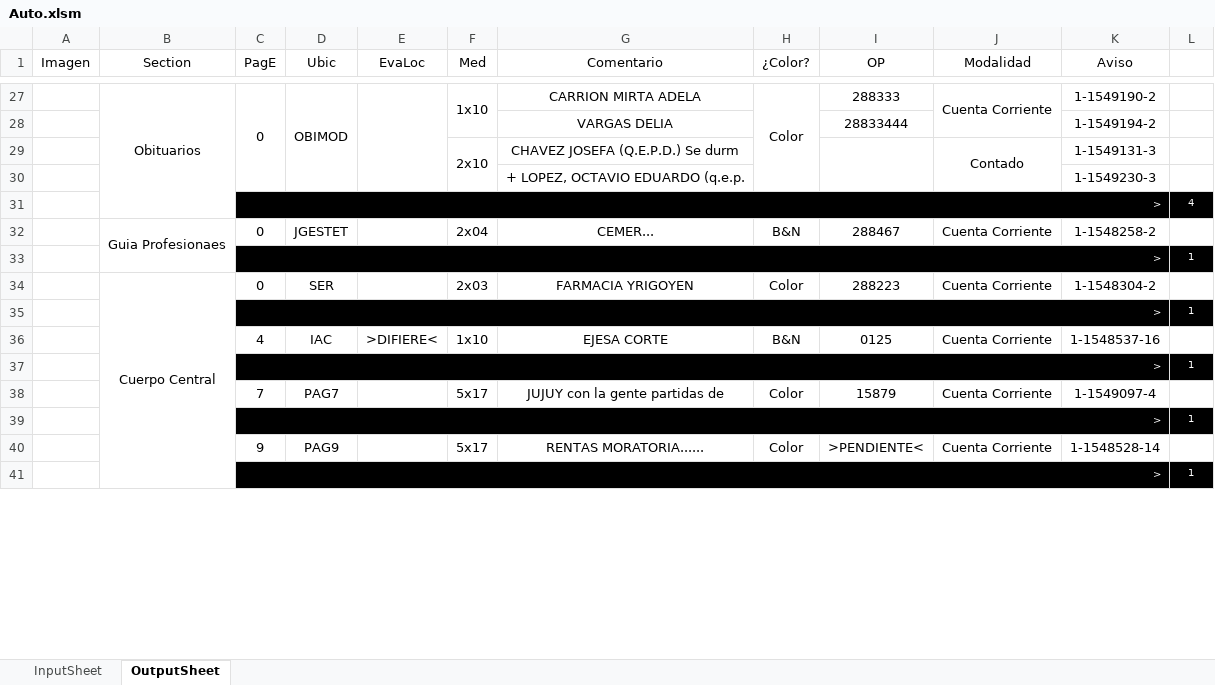
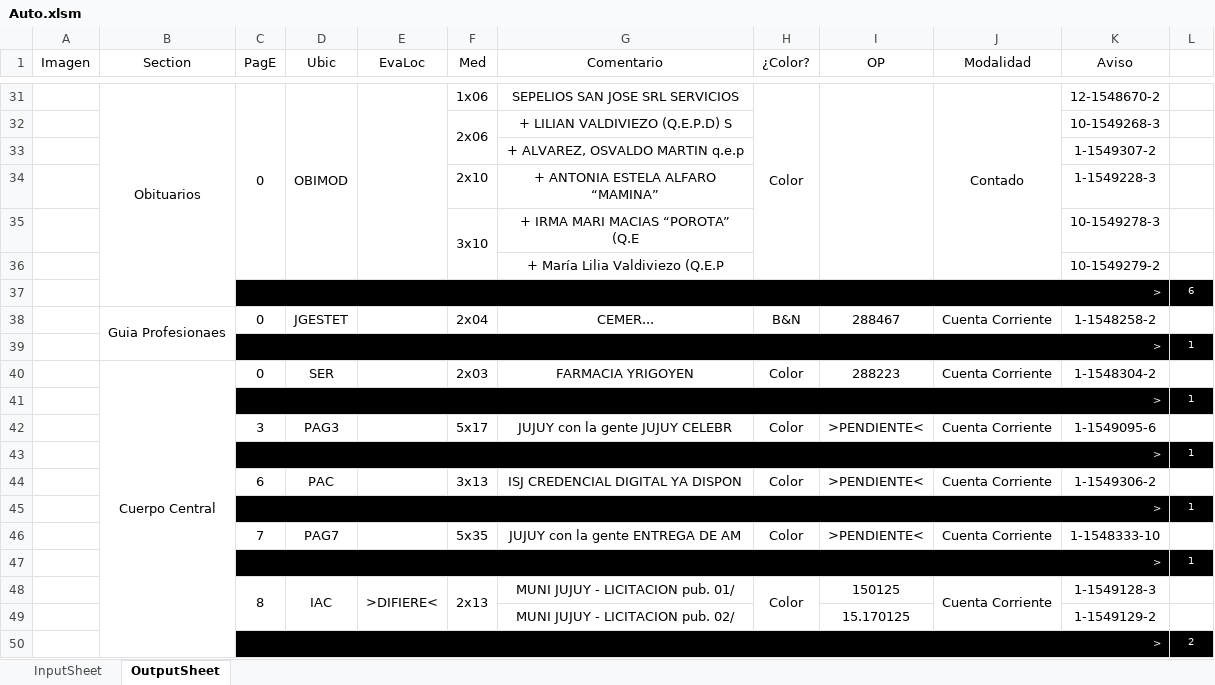
Before and after one commit to zherar7ordoya/xMSO-Excel, an Excel workbook: Auto.xlsm, sheet OutputSheet, drawn as a sheet; only a part is shown, gaps mark what is left out; values as stored, in another font and other column widths than the file's, no borders; conditional formats not drawn; removed rows and columns are numbered as before the commit, all else as after; the diff covers the shown part only; the diff names each change by its address in the sheet, - before the commit and + after, or states it on an @@ line.

Commit message:
Update Auto.xlsm

```diff
--- a/Auto.xlsm (sheet OutputSheet)
+++ b/Auto.xlsm (sheet OutputSheet)
-F31 (Med): 1x10
+F31 (Med): 1x06
-F27:F28 merged
-G31 (Comentario): CARRION MIRTA ADELA
+G31 (Comentario): SEPELIOS SAN JOSE SRL SERVICIOS
-I31 (OP): 288333
+I31 (OP): (empty)
+I31:I36 merged
-J31 (Modalidad): Cuenta Corriente
+J31 (Modalidad): Contado
-J27:J28 merged
+J31:J36 merged
-K31 (Aviso): 1-1549190-2
+K31 (Aviso): 12-1548670-2
-row 28:  |  |  |  |  |  | VARGAS DELIA |  | 28833444 |  | 1-1549194-2 | 1
-row 29:  |  |  |  |  | 2x10 | CHAVEZ JOSEFA (Q.E.P.D.) Se durm |  |  | Contado | 1-1549131-3 | 1
+row 32:  |  |  |  |  | 2x06 | + LILIAN VALDIVIEZO (Q.E.P.D) S |  |  |  | 10-1549268-3 | 1
-G33 (Comentario): + LOPEZ, OCTAVIO EDUARDO (q.e.p.
+G33 (Comentario): + ALVAREZ, OSVALDO MARTIN q.e.p
-K33 (Aviso): 1-1549230-3
+K33 (Aviso): 1-1549307-2
-row 31:  |  | > |  |  |  |  |  |  |  |  | 4
+row 34:  |  |  |  |  | 2x10 | + ANTONIA ESTELA ALFARO “MAMINA” |  |  |  | 1-1549228-3 | 1
+row 35:  |  |  |  |  | 3x10 | + IRMA MARI MACIAS “POROTA” (Q.E |  |  |  | 10-1549278-3 | 1
+row 36:  |  |  |  |  |  | + María Lilia Valdiviezo (Q.E.P |  |  |  | 10-1549279-2 | 1
+row 37:  |  | > |  |  |  |  |  |  |  |  | 6
-row 36:  |  | 4 | IAC | >DIFIERE< | 1x10 | EJESA CORTE | B&N | 0125 | Cuenta Corriente | 1-1548537-16 | 1
+row 42:  |  | 3 | PAG3 |  | 5x17 | JUJUY con la gente JUJUY CELEBR | Color | >PENDIENTE< | Cuenta Corriente | 1-1549095-6 | 1
-row 38:  |  | 7 | PAG7 |  | 5x17 | JUJUY con la gente partidas de | Color | 15879 | Cuenta Corriente | 1-1549097-4 | 1
+row 44:  |  | 6 | PAC |  | 3x13 | ISJ CREDENCIAL DIGITAL YA DISPON | Color | >PENDIENTE< | Cuenta Corriente | 1-1549306-2 | 1
-C46 (PagE): 9
+C46 (PagE): 7
-D46 (Ubic): PAG9
+D46 (Ubic): PAG7
-F46 (Med): 5x17
+F46 (Med): 5x35
-G46 (Comentario): RENTAS MORATORIA......
+G46 (Comentario): JUJUY con la gente ENTREGA DE AM
-K46 (Aviso): 1-1548528-14
+K46 (Aviso): 1-1548333-10
+row 48:  |  | 8 | IAC | >DIFIERE< | 2x13 | MUNI JUJUY - LICITACION pub. 01/ | Color | 150125 | Cuenta Corriente | 1-1549128-3 | 1
+row 49:  |  |  |  |  |  | MUNI JUJUY - LICITACION pub. 02/ |  | 15.170125 |  | 1-1549129-2 | 1
@@ row 64 moved to row 50: > @@
```
Also changed, not shown: 37 added rows, 27 removed rows, 9 moved rows, 21 edited cells and merged cells elsewhere in this sheet, hidden cells.
